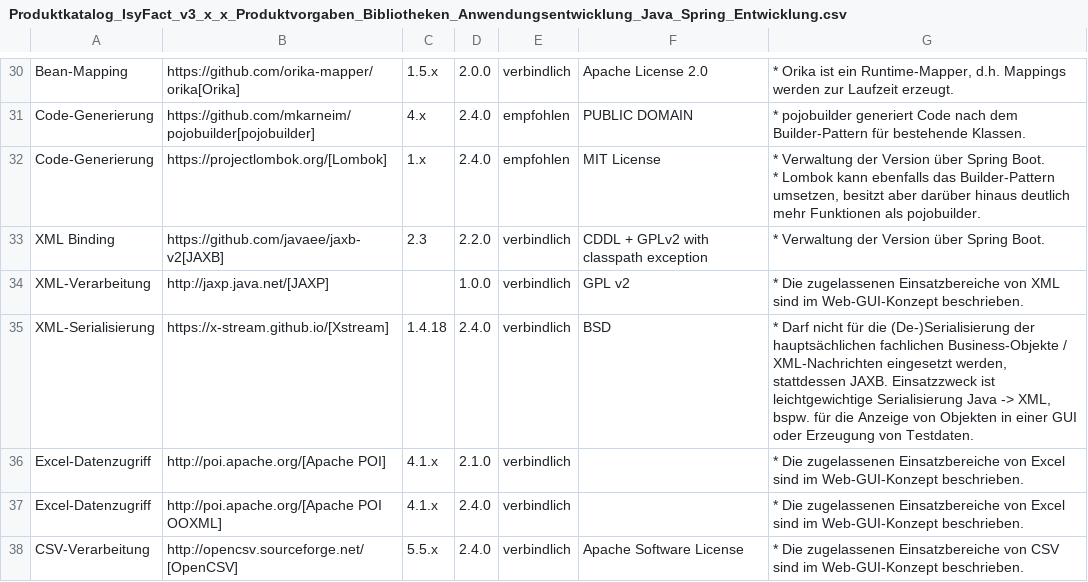
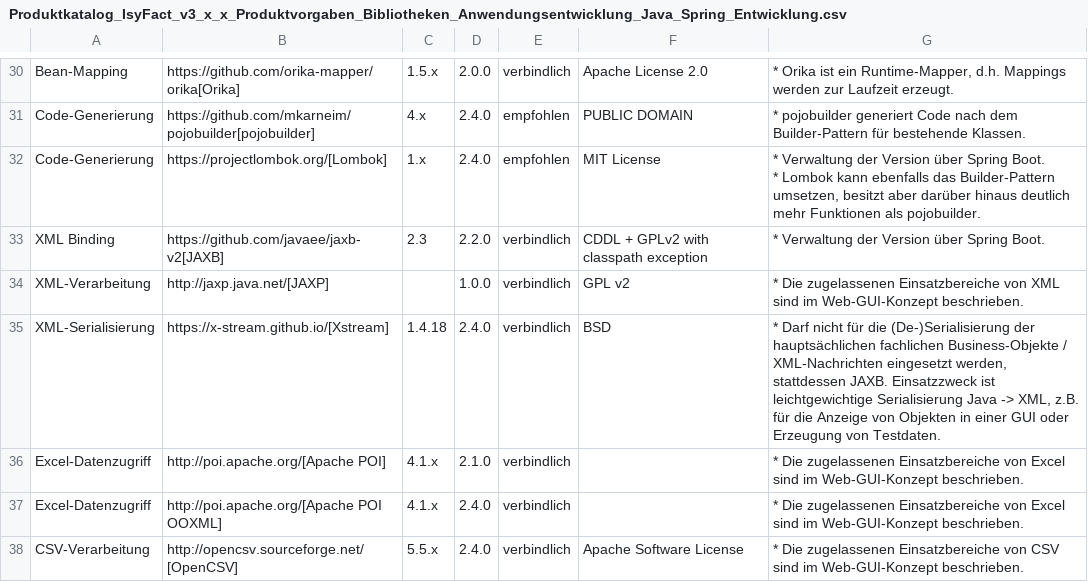
Before and after one commit to IsyFact/isyfact-standards, a CSV file: isyfact-standards-doc/src/docs/antora/modules/einstieg/partials/Produktkatalog_IsyFact_v3_x_x_Produktvorgaben_Bibliotheken_Anwendungsentwicklung_Java_Spring_Entwicklung.csv, drawn as a sheet; only a part is shown, gaps mark what is left out; the diff covers the shown part only.

```diff
--- a/isyfact-standards-doc/src/docs/antora/modules/einstieg/partials/Produktkatalog_IsyFact_v3_x_x_Produktvorgaben_Bibliotheken_Anwendungsentwicklung_Java_Spring_Entwicklung.csv
+++ b/isyfact-standards-doc/src/docs/antora/modules/einstieg/partials/Produktkatalog_IsyFact_v3_x_x_Produktvorgaben_Bibliotheken_Anwendungsentwicklung_Java_Spring_Entwicklung.csv
@@ -48,3 +48,3 @@ XML Binding;https://github.com/javaee/jaxb-v2[JAXB];2.3;2.2.0;verbindlich;CDDL +
 XML-Verarbeitung;http://jaxp.java.net/[JAXP];;1.0.0;verbindlich;GPL v2;* Die zugelassenen Einsatzbereiche von XML sind im Web-GUI-Konzept beschrieben.
-XML-Serialisierung;https://x-stream.github.io/[Xstream];1.4.18;2.4.0;verbindlich;BSD;* Darf nicht für die (De-)Serialisierung der hauptsächlichen fachlichen Business-Objekte / XML-Nachrichten eingesetzt werden, stattdessen JAXB. Einsatzzweck ist leichtgewichtige Serialisierung Java -> XML, bspw. für die Anzeige von Objekten in einer GUI oder Erzeugung von Testdaten.
+XML-Serialisierung;https://x-stream.github.io/[Xstream];1.4.18;2.4.0;verbindlich;BSD;* Darf nicht für die (De-)Serialisierung der hauptsächlichen fachlichen Business-Objekte / XML-Nachrichten eingesetzt werden, stattdessen JAXB. Einsatzzweck ist leichtgewichtige Serialisierung Java -> XML, z.B. für die Anzeige von Objekten in einer GUI oder Erzeugung von Testdaten.
 Excel-Datenzugriff;http://poi.apache.org/[Apache POI];4.1.x;2.1.0;verbindlich;;* Die zugelassenen Einsatzbereiche von Excel sind im Web-GUI-Konzept beschrieben.
```
Also changed, not shown: 5 edited cells elsewhere in this file, isyfact-standards-doc/src/docs/antora/modules/einstieg/partials/Produktkatalog_IsyFact_v3_x_x_Erlaeuterungen.csv, isyfact-standards-doc/src/docs/antora/modules/einstieg/partials/Produktkatalog_IsyFact_v3_x_x_Negativliste_Bibliotheken_Anwendungsentwicklung.csv, 12 other files.
